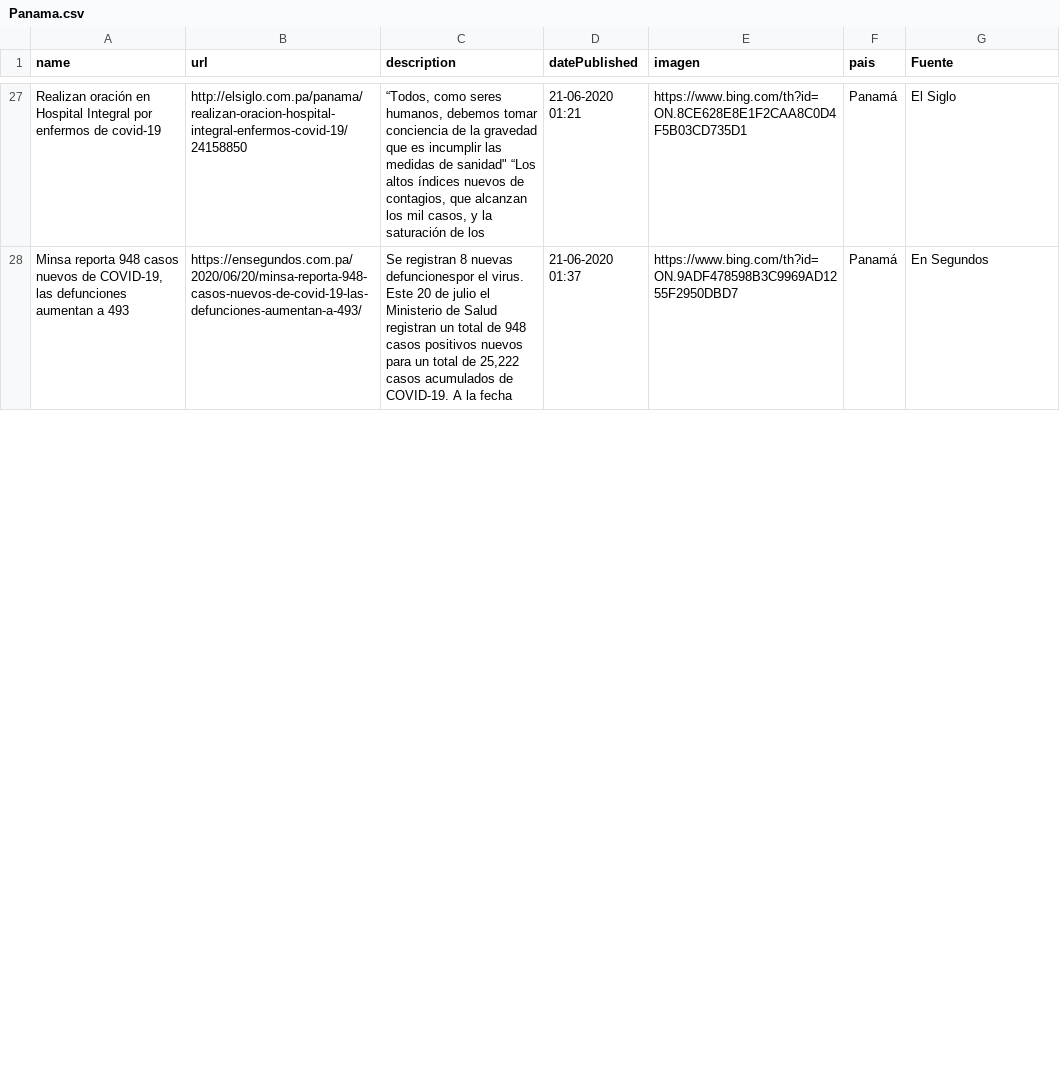
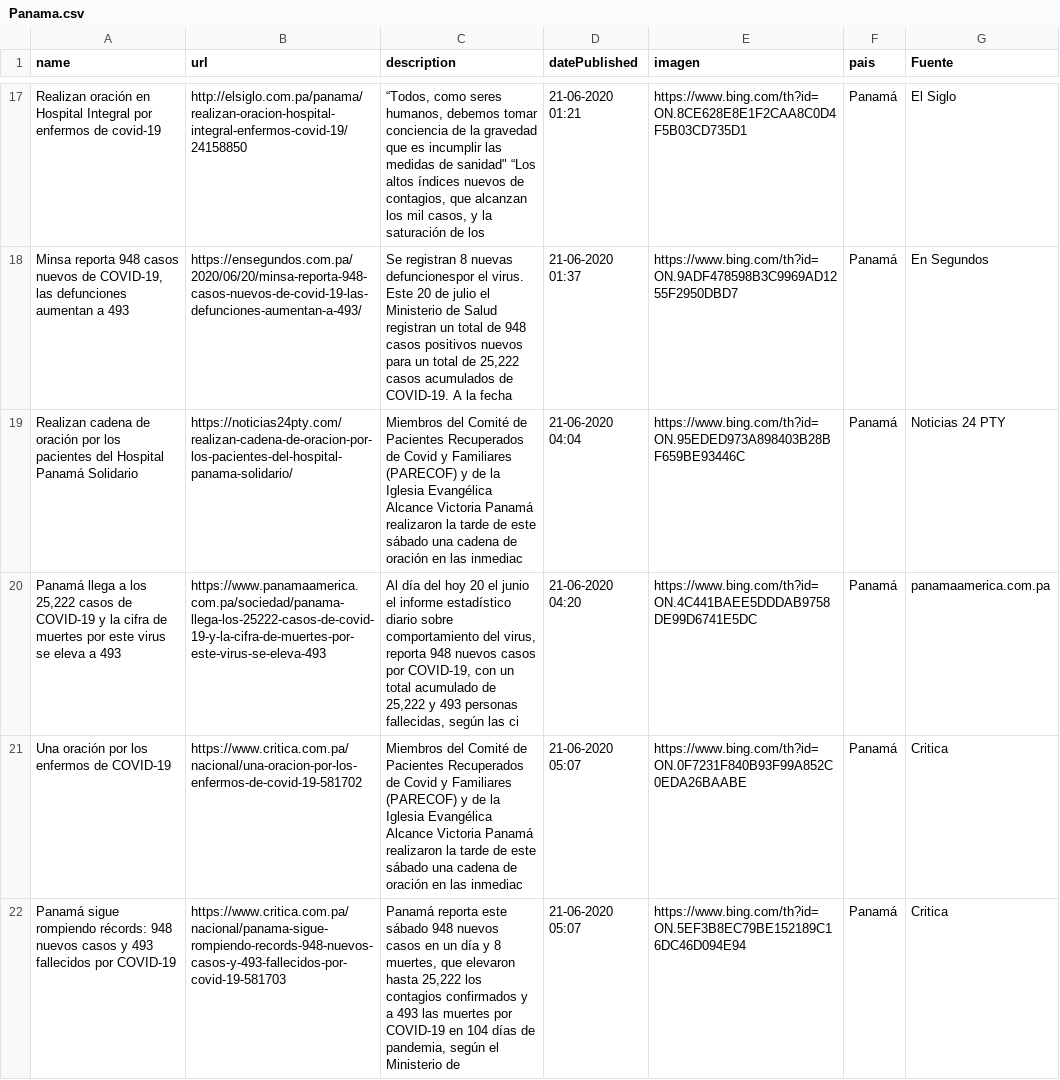
Before and after one commit to Sud-Austral/Datos_Panama, a CSV file: Bing/News/Panama.csv, drawn as a sheet; only a part is shown, gaps mark what is left out; the diff covers the shown part only.

```diff
--- a/Bing/News/Panama.csv
+++ b/Bing/News/Panama.csv
@@ -28 +18,5 @@ Realizan oración en Hospital Integral por enfermos de covid-19,http://elsiglo.c
 "Minsa reporta 948 casos nuevos de COVID-19, las defunciones aumentan a 493",https://ensegundos.com.pa/2020/06/20/minsa-reporta-948-casos-nuevos-de-covid-19-las-defunciones-aumentan-a-493/,"Se registran 8 nuevas defuncionespor el virus. Este 20 de julio el Ministerio de Salud registran un total de 948 casos positivos nuevos para un total de 25,222 casos acumulados de COVID-19. A la fecha",21-06-2020 01:37,https://www.bing.com/th?id=ON.9ADF478598B3C9969AD1255F2950DBD7,Panamá,En Segundos
+Realizan cadena de oración por los pacientes del Hospital Panamá Solidario,https://noticias24pty.com/realizan-cadena-de-oracion-por-los-pacientes-del-hospital-panama-solidario/,Miembros del Comité de Pacientes Recuperados de Covid y Familiares (PARECOF) y de la Iglesia Evangélica Alcance Victoria Panamá realizaron la tarde de este sábado una cadena de oración en las inmediac,21-06-2020 04:04,https://www.bing.com/th?id=ON.95EDED973A898403B28BF659BE93446C,Panamá,Noticias 24 PTY
+"Panamá llega a los 25,222 casos de COVID-19 y la cifra de muertes por este virus se eleva a 493",https://www.panamaamerica.com.pa/sociedad/panama-llega-los-25222-casos-de-covid-19-y-la-cifra-de-muertes-por-este-virus-se-eleva-493,"Al día del hoy 20 el junio el informe estadístico diario sobre comportamiento del virus, reporta 948 nuevos casos por COVID-19, con un total acumulado de 25,222 y 493 personas fallecidas, según las ci",21-06-2020 04:20,https://www.bing.com/th?id=ON.4C441BAEE5DDDAB9758DE99D6741E5DC,Panamá,panamaamerica.com.pa
+Una oración por los enfermos de COVID-19,https://www.critica.com.pa/nacional/una-oracion-por-los-enfermos-de-covid-19-581702,Miembros del Comité de Pacientes Recuperados de Covid y Familiares (PARECOF) y de la Iglesia Evangélica Alcance Victoria Panamá realizaron la tarde de este sábado una cadena de oración en las inmediac,21-06-2020 05:07,https://www.bing.com/th?id=ON.0F7231F840B93F99A852C0EDA26BAABE,Panamá,Critica
+Panamá sigue rompiendo récords: 948 nuevos casos y 493 fallecidos por COVID-19,https://www.critica.com.pa/nacional/panama-sigue-rompiendo-records-948-nuevos-casos-y-493-fallecidos-por-covid-19-581703,"Panamá reporta este sábado 948 nuevos casos en un día y 8 muertes, que elevaron hasta 25,222 los contagios confirmados y a 493 las muertes por COVID-19 en 104 días de pandemia, según el Ministerio de",21-06-2020 05:07,https://www.bing.com/th?id=ON.5EF3B8EC79BE152189C16DC46D094E94,Panamá,Critica
```
Also changed, not shown: 7 added rows, 13 removed rows and 3 edited cells elsewhere in this file.
